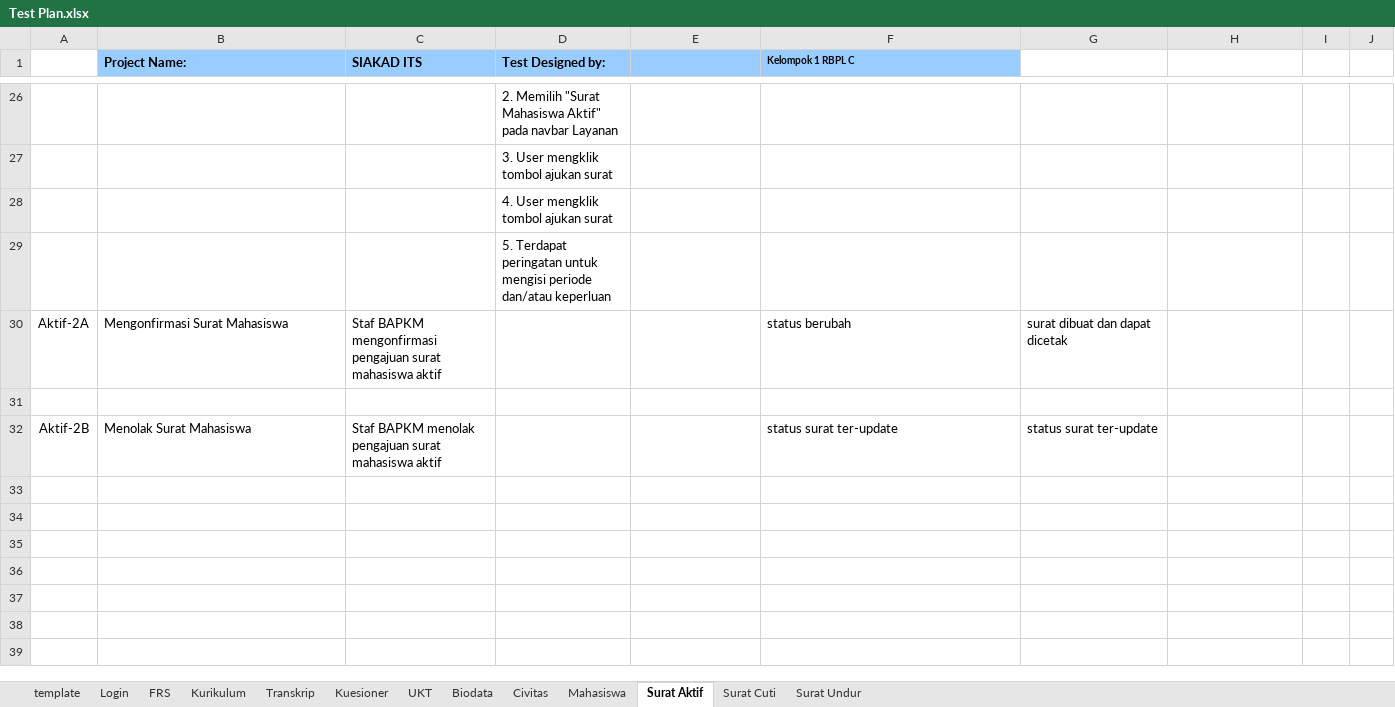
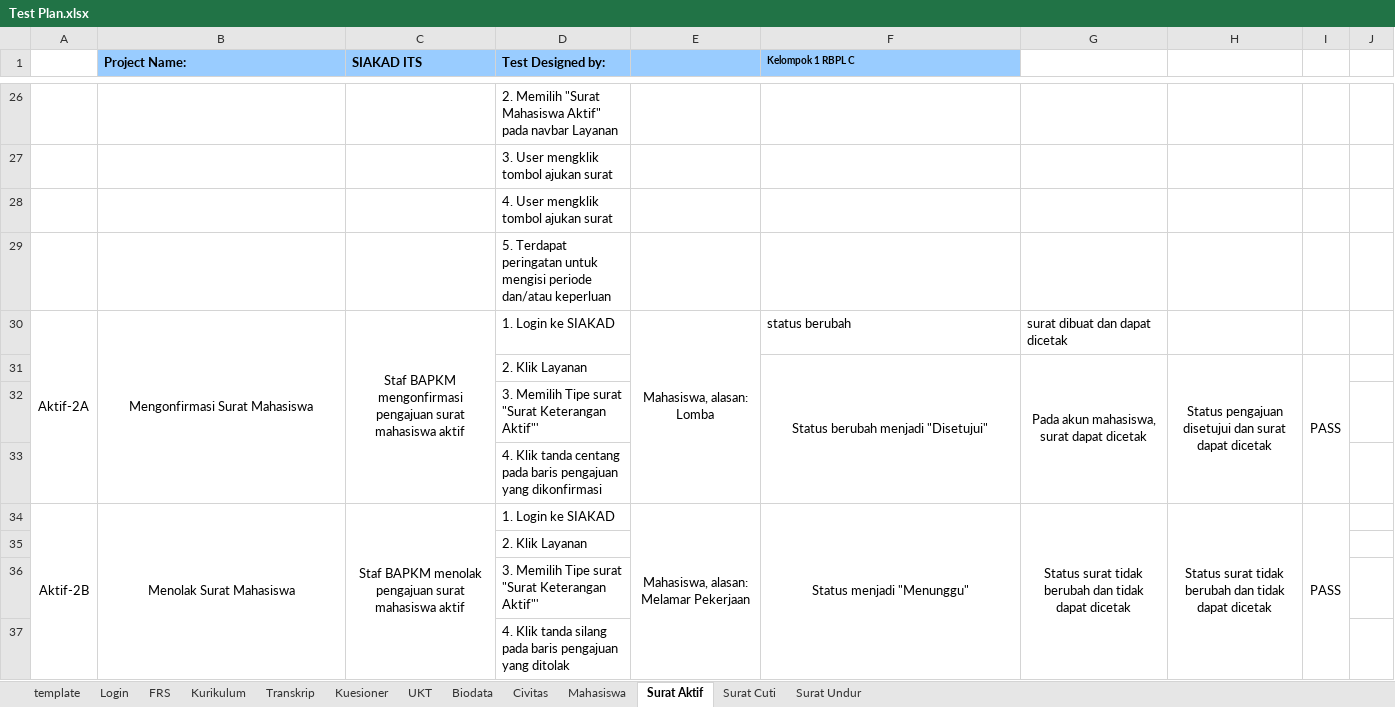
Before and after one commit to fathoor/SIAKAD, an Excel workbook: Test Plan.xlsx, sheet Surat Aktif, drawn as a sheet; only a part is shown, gaps mark what is left out; values as stored, in another font and other column widths than the file's, no borders; charts and pictures not drawn; addresses are those after the commit; the diff names each change by its address in the sheet, - before the commit and + after, or states it on an @@ line.

Commit message:
Update Test Plan
Done:
- Login
- FRS
- Kurikulum
- Transkrip
- UKT
- Civitas
- Daftar Mahasiswa
- Surat aktif
- Surat Cuti
- Surat undur diri

To do:
-Kuesioner luar masa isi

```diff
--- a/Test Plan.xlsx (sheet Surat Aktif)
+++ b/Test Plan.xlsx (sheet Surat Aktif)
+A30:A33 merged
-B30:C30 alignment: left
+B30:C30 alignment: center
+B30:B33 merged
+C30:C33 merged
-D30 (Test Designed by:): (empty)
+D30 (Test Designed by:): 1. Login ke SIAKAD
-E30: (empty)
+E30: Mahasiswa, alasan: Lomba
+E30:E33 merged
-row 31: (empty)
+row 31:  |  |  | 2. Klik Layanan |  | Status berubah menjadi "Disetujui" | Pada akun mahasiswa, surat dapat dicetak | Status pengajuan disetujui dan surat dapat dicetak | PASS
+F31:F33 merged
+G31:G33 merged
+H31:H33 merged
+I31:I33 merged
+row 32:  |  |  | 3. Memilih Tipe surat "Surat Keterangan Aktif"'
+row 33:  |  |  | 4. Klik tanda centang pada baris pengajuan yang dikonfirmasi
+A34:A37 merged
-B34:C34 alignment: left
+B34:C34 alignment: center
+B34:B37 merged
+C34:C37 merged
-D34 (Test Designed by:): (empty)
+D34 (Test Designed by:): 1. Login ke SIAKAD
-E34: (empty)
+E34: Mahasiswa, alasan: Melamar Pekerjaan
+E34:E37 merged
-F34 (Kelompok 1 RBPL C): status surat ter-update
+F34 (Kelompok 1 RBPL C): Status menjadi "Menunggu"
-F34:G34 alignment: left
+F34:G34 alignment: center
+F34:F37 merged
-G34: status surat ter-update
+G34: Status surat tidak berubah dan tidak dapat dicetak
+G34:G37 merged
-H34: (empty)
+H34: Status surat tidak berubah dan tidak dapat dicetak
+H34:H37 merged
-I34: (empty)
+I34: PASS
+I34:I37 merged
+row 35:  |  |  | 2. Klik Layanan
+row 36:  |  |  | 3. Memilih Tipe surat "Surat Keterangan Aktif"'
+row 37:  |  |  | 4. Klik tanda silang pada baris pengajuan yang ditolak
```
Also changed, not shown: sheet Surat Undur, sheet Surat Cuti, sheet Civitas, sheet Mahasiswa, 2 other files.
